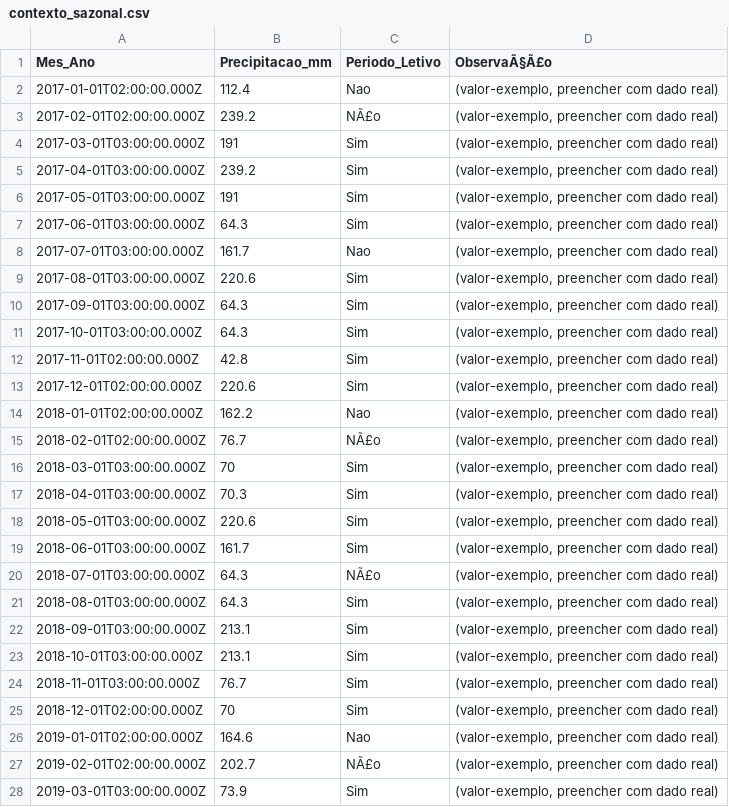
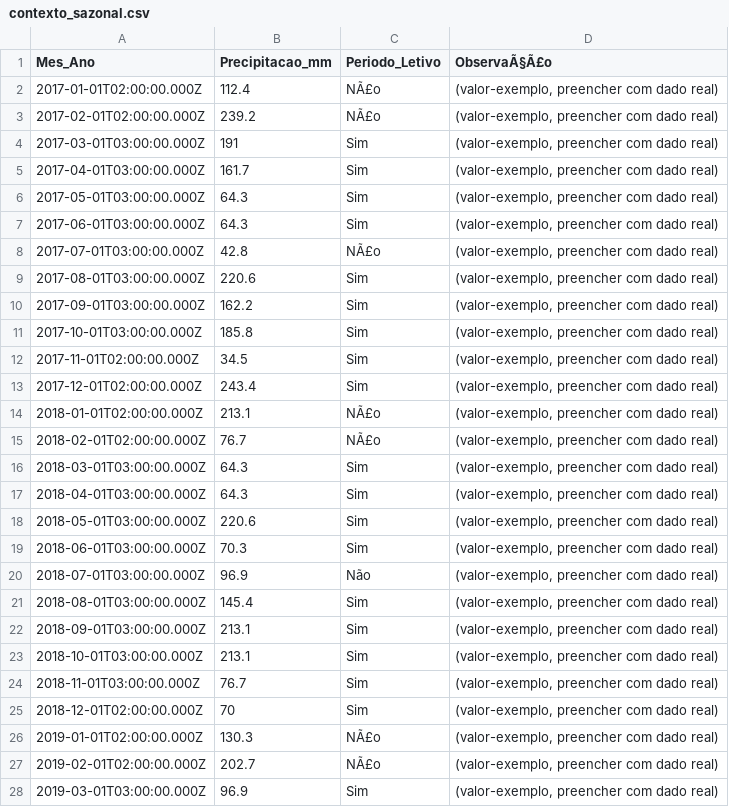
Before and after one commit to adinailson88/malha-previsao-custos, a CSV file: dados_csv/contexto_sazonal.csv, drawn as a sheet; only a part is shown; the diff covers the shown part only.

```diff
--- a/dados_csv/contexto_sazonal.csv
+++ b/dados_csv/contexto_sazonal.csv
@@ -1,22 +1,22 @@
 Mes_Ano,Precipitacao_mm,Periodo_Letivo,ObservaÃ§Ã£o
-2017-01-01T02:00:00.000Z,112.4,Nao,"(valor-exemplo, preencher com dado real)"
+2017-01-01T02:00:00.000Z,112.4,NÃ£o,"(valor-exemplo, preencher com dado real)"
 2017-02-01T02:00:00.000Z,239.2,NÃ£o,"(valor-exemplo, preencher com dado real)"
 2017-03-01T03:00:00.000Z,191,Sim,"(valor-exemplo, preencher com dado real)"
-2017-04-01T03:00:00.000Z,239.2,Sim,"(valor-exemplo, preencher com dado real)"
-2017-05-01T03:00:00.000Z,191,Sim,"(valor-exemplo, preencher com dado real)"
+2017-04-01T03:00:00.000Z,161.7,Sim,"(valor-exemplo, preencher com dado real)"
+2017-05-01T03:00:00.000Z,64.3,Sim,"(valor-exemplo, preencher com dado real)"
 2017-06-01T03:00:00.000Z,64.3,Sim,"(valor-exemplo, preencher com dado real)"
-2017-07-01T03:00:00.000Z,161.7,Nao,"(valor-exemplo, preencher com dado real)"
+2017-07-01T03:00:00.000Z,42.8,NÃ£o,"(valor-exemplo, preencher com dado real)"
 2017-08-01T03:00:00.000Z,220.6,Sim,"(valor-exemplo, preencher com dado real)"
-2017-09-01T03:00:00.000Z,64.3,Sim,"(valor-exemplo, preencher com dado real)"
-2017-10-01T03:00:00.000Z,64.3,Sim,"(valor-exemplo, preencher com dado real)"
-2017-11-01T02:00:00.000Z,42.8,Sim,"(valor-exemplo, preencher com dado real)"
-2017-12-01T02:00:00.000Z,220.6,Sim,"(valor-exemplo, preencher com dado real)"
-2018-01-01T02:00:00.000Z,162.2,Nao,"(valor-exemplo, preencher com dado real)"
+2017-09-01T03:00:00.000Z,162.2,Sim,"(valor-exemplo, preencher com dado real)"
+2017-10-01T03:00:00.000Z,185.8,Sim,"(valor-exemplo, preencher com dado real)"
+2017-11-01T02:00:00.000Z,34.5,Sim,"(valor-exemplo, preencher com dado real)"
+2017-12-01T02:00:00.000Z,243.4,Sim,"(valor-exemplo, preencher com dado real)"
+2018-01-01T02:00:00.000Z,213.1,NÃ£o,"(valor-exemplo, preencher com dado real)"
 2018-02-01T02:00:00.000Z,76.7,NÃ£o,"(valor-exemplo, preencher com dado real)"
-2018-03-01T03:00:00.000Z,70,Sim,"(valor-exemplo, preencher com dado real)"
-2018-04-01T03:00:00.000Z,70.3,Sim,"(valor-exemplo, preencher com dado real)"
+2018-03-01T03:00:00.000Z,64.3,Sim,"(valor-exemplo, preencher com dado real)"
+2018-04-01T03:00:00.000Z,64.3,Sim,"(valor-exemplo, preencher com dado real)"
 2018-05-01T03:00:00.000Z,220.6,Sim,"(valor-exemplo, preencher com dado real)"
-2018-06-01T03:00:00.000Z,161.7,Sim,"(valor-exemplo, preencher com dado real)"
-2018-07-01T03:00:00.000Z,64.3,NÃ£o,"(valor-exemplo, preencher com dado real)"
-2018-08-01T03:00:00.000Z,64.3,Sim,"(valor-exemplo, preencher com dado real)"
+2018-06-01T03:00:00.000Z,70.3,Sim,"(valor-exemplo, preencher com dado real)"
+2018-07-01T03:00:00.000Z,96.9,Não,"(valor-exemplo, preencher com dado real)"
+2018-08-01T03:00:00.000Z,145.4,Sim,"(valor-exemplo, preencher com dado real)"
 2018-09-01T03:00:00.000Z,213.1,Sim,"(valor-exemplo, preencher com dado real)"
@@ -25,4 +25,4 @@
 2018-12-01T02:00:00.000Z,70,Sim,"(valor-exemplo, preencher com dado real)"
-2019-01-01T02:00:00.000Z,164.6,Nao,"(valor-exemplo, preencher com dado real)"
+2019-01-01T02:00:00.000Z,130.3,NÃ£o,"(valor-exemplo, preencher com dado real)"
 2019-02-01T02:00:00.000Z,202.7,NÃ£o,"(valor-exemplo, preencher com dado real)"
-2019-03-01T03:00:00.000Z,73.9,Sim,"(valor-exemplo, preencher com dado real)"
+2019-03-01T03:00:00.000Z,96.9,Sim,"(valor-exemplo, preencher com dado real)"
```
Also changed, not shown: 86 edited cells elsewhere in this file, dados_csv/filtros_disponiveis.csv, dados_csv/previsao_custo_detalhes.csv, 10 other files.
